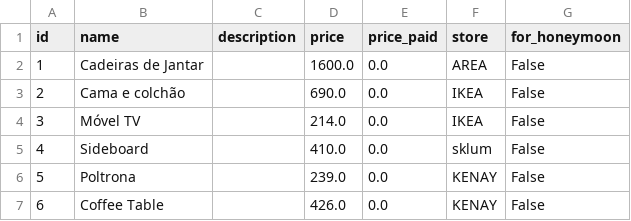
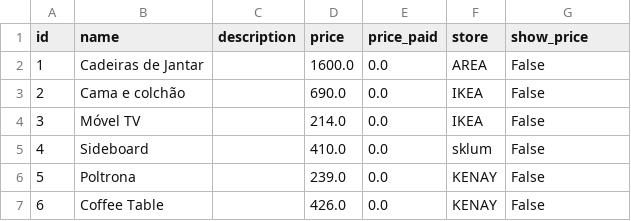
Before and after one commit to pedropacheco95/teresaefrancisco, a CSV file: teresaefrancisco/static/data/csv/products.csv, drawn as a sheet; only a part is shown.

```diff
--- a/teresaefrancisco/static/data/csv/products.csv
+++ b/teresaefrancisco/static/data/csv/products.csv
@@ -1,2 +1,2 @@
-id,name,description,price,price_paid,store,for_honeymoon
+id,name,description,price,price_paid,store,show_price
 1,Cadeiras de Jantar,,1600.0,0.0,AREA,False
```
Also changed, not shown: 37 other files.
